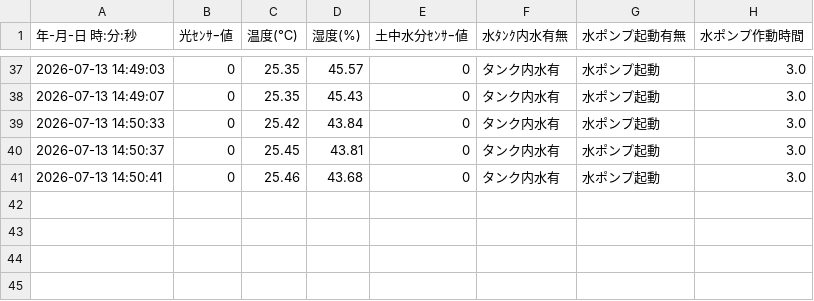
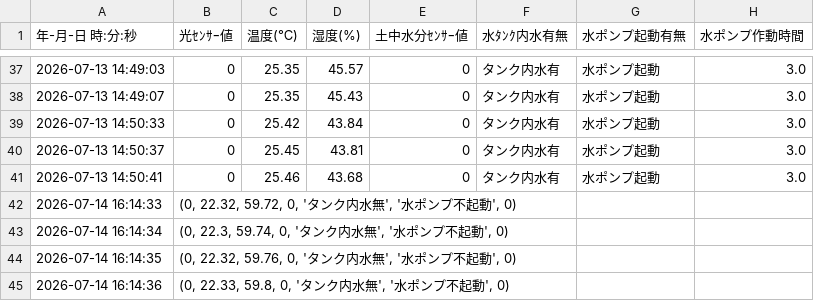
Before and after one commit to kayabuk1/python-basic-study-log, a CSV file: RaspberryPi_study/20260622開発演習/sensor_log/sensor_log.csv, drawn as a sheet; only a part is shown, gaps mark what is left out.

```diff
--- a/RaspberryPi_study/20260622開発演習/sensor_log/sensor_log.csv
+++ b/RaspberryPi_study/20260622開発演習/sensor_log/sensor_log.csv
@@ -41 +41,5 @@
 "2026-07-13 14:50:41",0,25.46,43.68,0,"タンク内水有","水ポンプ起動",3.0
+"2026-07-14 16:14:33","(0, 22.32, 59.72, 0, 'タンク内水無', '水ポンプ不起動', 0)"
+"2026-07-14 16:14:34","(0, 22.3, 59.74, 0, 'タンク内水無', '水ポンプ不起動', 0)"
+"2026-07-14 16:14:35","(0, 22.32, 59.76, 0, 'タンク内水無', '水ポンプ不起動', 0)"
+"2026-07-14 16:14:36","(0, 22.33, 59.8, 0, 'タンク内水無', '水ポンプ不起動', 0)"
```
Also changed, not shown: 2 other files.
